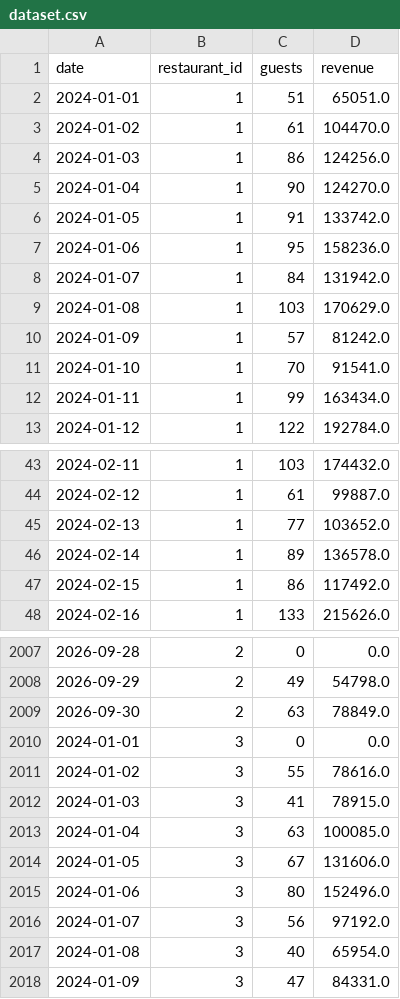
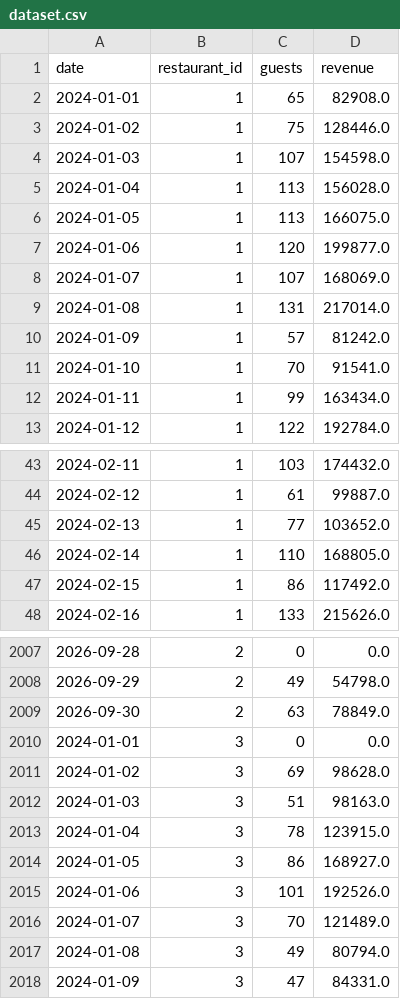
Before and after one commit to NoidHuma/guest-predictor, a CSV file: data/processed/dataset.csv, drawn as a sheet; only a part is shown, gaps mark what is left out; the diff covers the shown part only.

```diff
--- a/data/processed/dataset.csv
+++ b/data/processed/dataset.csv
@@ -1,10 +1,10 @@
 date,restaurant_id,guests,revenue
-2024-01-01,1,51,65051.0
-2024-01-02,1,61,104470.0
-2024-01-03,1,86,124256.0
-2024-01-04,1,90,124270.0
-2024-01-05,1,91,133742.0
-2024-01-06,1,95,158236.0
-2024-01-07,1,84,131942.0
-2024-01-08,1,103,170629.0
+2024-01-01,1,65,82908.0
+2024-01-02,1,75,128446.0
+2024-01-03,1,107,154598.0
+2024-01-04,1,113,156028.0
+2024-01-05,1,113,166075.0
+2024-01-06,1,120,199877.0
+2024-01-07,1,107,168069.0
+2024-01-08,1,131,217014.0
 2024-01-09,1,57,81242.0
@@ -45,3 +45,3 @@ date,restaurant_id,guests,revenue
 2024-02-13,1,77,103652.0
-2024-02-14,1,89,136578.0
+2024-02-14,1,110,168805.0
 2024-02-15,1,86,117492.0
@@ -2010,9 +2010,9 @@ date,restaurant_id,guests,revenue
 2024-01-01,3,0,0.0
-2024-01-02,3,55,78616.0
-2024-01-03,3,41,78915.0
-2024-01-04,3,63,100085.0
-2024-01-05,3,67,131606.0
-2024-01-06,3,80,152496.0
-2024-01-07,3,56,97192.0
-2024-01-08,3,40,65954.0
+2024-01-02,3,69,98628.0
+2024-01-03,3,51,98163.0
+2024-01-04,3,78,123915.0
+2024-01-05,3,86,168927.0
+2024-01-06,3,101,192526.0
+2024-01-07,3,70,121489.0
+2024-01-08,3,49,80794.0
 2024-01-09,3,47,84331.0
```
Also changed, not shown: 107 edited cells elsewhere in this file, data/raw/dataset.csv, 4 other files.
